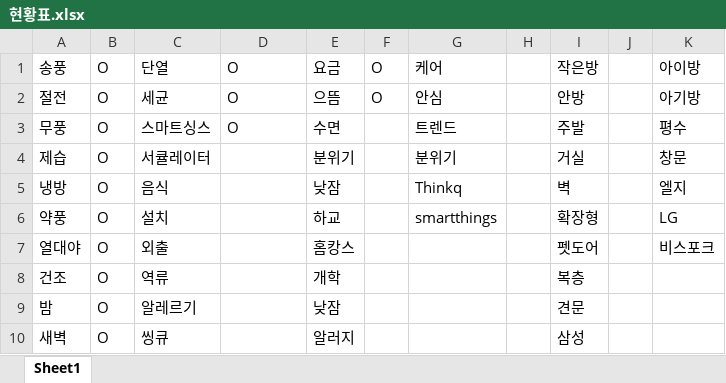
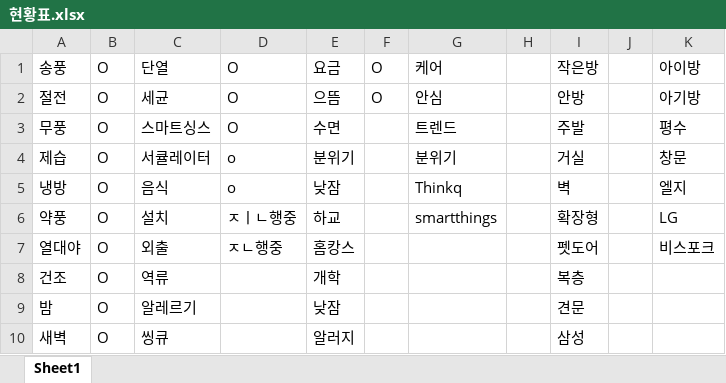
Before and after one commit to jongmyng/DCX_2025_refig, an Excel workbook: 현황표.xlsx, sheet Sheet1, drawn as a sheet; values as stored, in another font and other column widths than the file's, no borders; the diff names each change by its address in the sheet, - before the commit and + after, or states it on an @@ line.

```diff
--- a/현황표.xlsx (sheet Sheet1)
+++ b/현황표.xlsx (sheet Sheet1)
-D4:D5: (empty)
+D4:D5: o
-D6: (empty)
+D6: ㅈㅣㄴ행중
-D7: (empty)
+D7: ㅈㄴ행중
```
Also changed, not shown: 2 other files.
